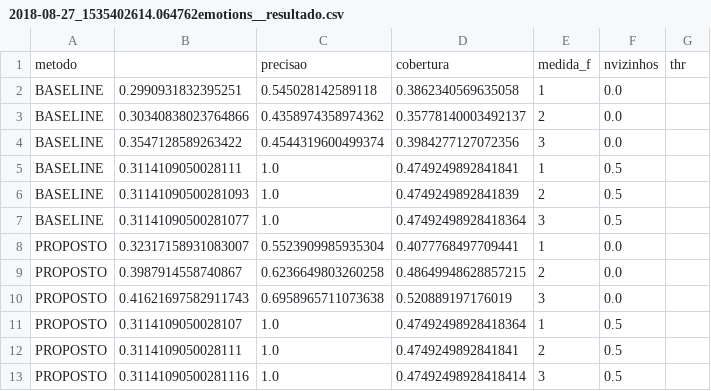
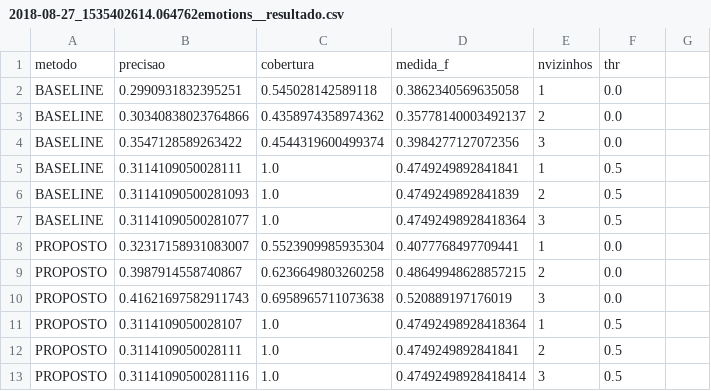
Before and after one commit to joaobarbirato/python-SOM-MLL, a CSV file: resultados/emotions/2018-08-27_1535402614.064762emotions__resultado.csv, drawn as a sheet.

Commit message:
Update 2018-08-27_1535402614.064762emotions__resultado.csv

```diff
--- a/resultados/emotions/2018-08-27_1535402614.064762emotions__resultado.csv
+++ b/resultados/emotions/2018-08-27_1535402614.064762emotions__resultado.csv
@@ -1,2 +1,2 @@
-metodo,,precisao,cobertura,medida_f,nvizinhos,thr
+metodo,precisao,cobertura,medida_f,nvizinhos,thr
 BASELINE,0.2990931832395251,0.545028142589118,0.3862340569635058,1,0.0
```
